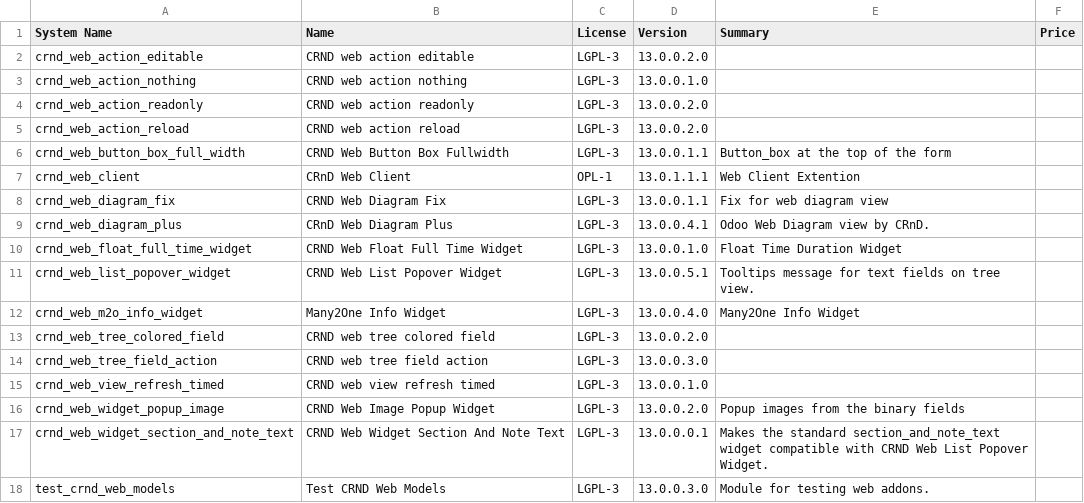
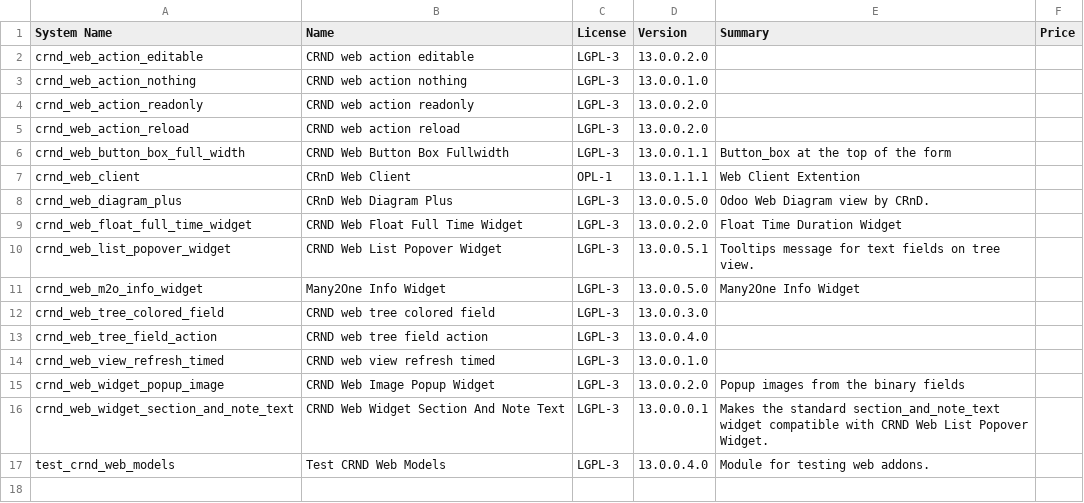
Before and after one commit to crnd-inc/crnd-web, a CSV file: ADDONS.csv, drawn as a sheet.

```diff
--- a/ADDONS.csv
+++ b/ADDONS.csv
@@ -7,9 +7,8 @@
 "crnd_web_client","CRnD Web Client","OPL-1","13.0.1.1.1","Web Client Extention","",
-"crnd_web_diagram_fix","CRND Web Diagram Fix","LGPL-3","13.0.0.1.1","Fix for web diagram view","",
-"crnd_web_diagram_plus","CRnD Web Diagram Plus","LGPL-3","13.0.0.4.1","Odoo Web Diagram view by CRnD.","",
-"crnd_web_float_full_time_widget","CRND Web Float Full Time Widget","LGPL-3","13.0.0.1.0","Float Time Duration Widget","",
+"crnd_web_diagram_plus","CRnD Web Diagram Plus","LGPL-3","13.0.0.5.0","Odoo Web Diagram view by CRnD.","",
+"crnd_web_float_full_time_widget","CRND Web Float Full Time Widget","LGPL-3","13.0.0.2.0","Float Time Duration Widget","",
 "crnd_web_list_popover_widget","CRND Web List Popover Widget","LGPL-3","13.0.0.5.1","Tooltips message for text fields on tree view.","",
-"crnd_web_m2o_info_widget","Many2One Info Widget","LGPL-3","13.0.0.4.0","Many2One Info Widget","",
-"crnd_web_tree_colored_field","CRND web tree colored field","LGPL-3","13.0.0.2.0","","",
-"crnd_web_tree_field_action","CRND web tree field action","LGPL-3","13.0.0.3.0","","",
+"crnd_web_m2o_info_widget","Many2One Info Widget","LGPL-3","13.0.0.5.0","Many2One Info Widget","",
+"crnd_web_tree_colored_field","CRND web tree colored field","LGPL-3","13.0.0.3.0","","",
+"crnd_web_tree_field_action","CRND web tree field action","LGPL-3","13.0.0.4.0","","",
 "crnd_web_view_refresh_timed","CRND web view refresh timed","LGPL-3","13.0.0.1.0","","",
@@ -17,2 +16,2 @@
 "crnd_web_widget_section_and_note_text","CRND Web Widget Section And Note Text","LGPL-3","13.0.0.0.1","Makes the standard section_and_note_text widget compatible with CRND Web List Popover Widget.","",
-"test_crnd_web_models","Test CRND Web Models","LGPL-3","13.0.0.3.0","Module for testing web addons.","",
+"test_crnd_web_models","Test CRND Web Models","LGPL-3","13.0.0.4.0","Module for testing web addons.","",
```
Also changed, not shown: 7 other files.
